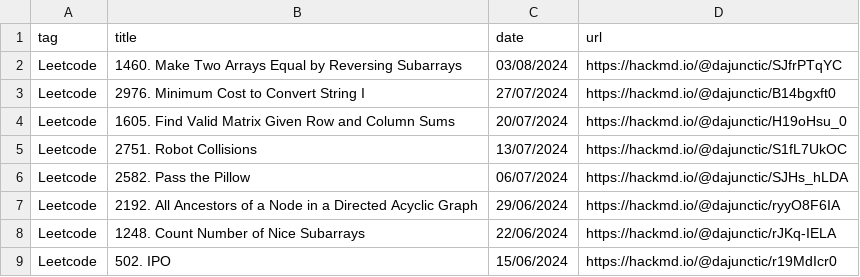
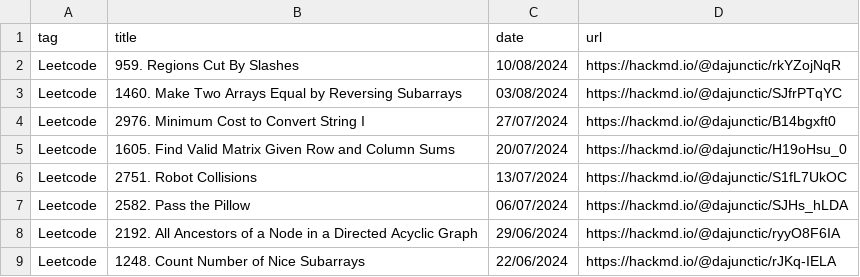
Before and after one commit to dajunctic/dajunctic.github.io, a CSV file: assets/data/blog.csv, drawn as a sheet; only a part is shown; the shorter side is filled out with more unchanged rows.

Commit message:
Update blog.csv

```diff
--- a/assets/data/blog.csv
+++ b/assets/data/blog.csv
@@ -1,2 +1,3 @@
 tag,title,date,url
+Leetcode,959. Regions Cut By Slashes,10/08/2024,https://hackmd.io/@dajunctic/rkYZojNqR
 Leetcode,1460. Make Two Arrays Equal by Reversing Subarrays,03/08/2024,https://hackmd.io/@dajunctic/SJfrPTqYC
```
